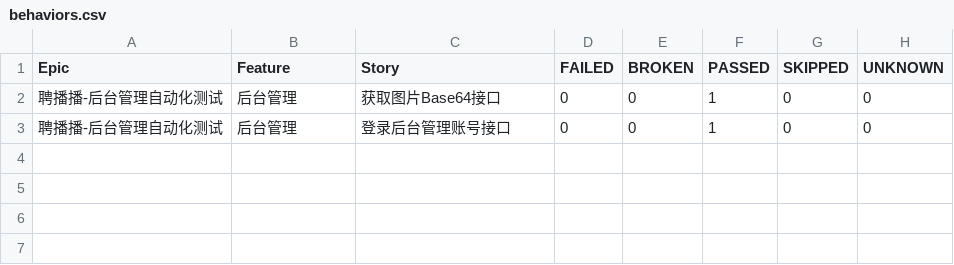
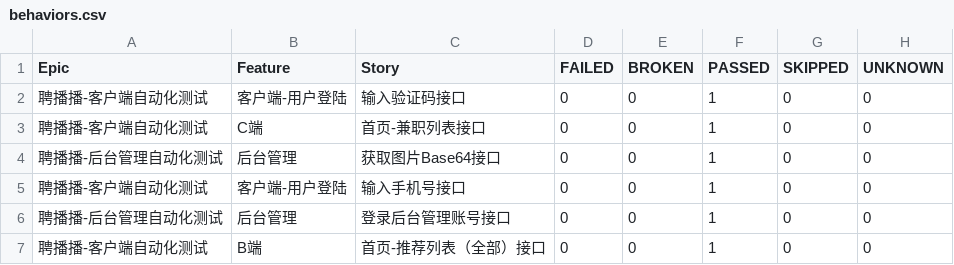
Before and after one commit to 694578908/PBB-autoproject-testing, a CSV file: reports/allure-report/data/behaviors.csv, drawn as a sheet; the diff names each change by its address in the sheet, - before the commit and + after, or states it on an @@ line.

```diff
--- a/reports/allure-report/data/behaviors.csv
+++ b/reports/allure-report/data/behaviors.csv
+row 2: 聘播播-客户端自动化测试 | 客户端-用户登陆 | 输入验证码接口 | 0 | 0 | 1 | 0 | 0
+row 3: 聘播播-客户端自动化测试 | C端 | 首页-兼职列表接口 | 0 | 0 | 1 | 0 | 0
+row 5: 聘播播-客户端自动化测试 | 客户端-用户登陆 | 输入手机号接口 | 0 | 0 | 1 | 0 | 0
+row 7: 聘播播-客户端自动化测试 | B端 | 首页-推荐列表（全部）接口 | 0 | 0 | 1 | 0 | 0
```
Also changed, not shown: reports/allure-report/data/suites.csv, 24 other files.
